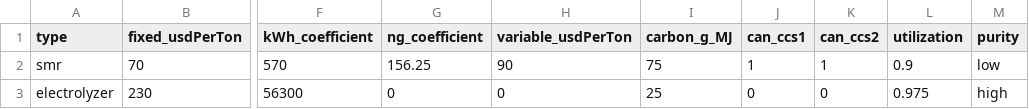
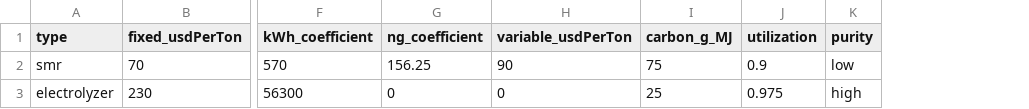
Before and after one commit to webber-energy-group/HOwDI, a CSV file: data/base/inputs/production.csv, drawn as a sheet; only a part is shown, gaps mark what is left out; the diff names each change by its address in the sheet, - before the commit and + after, or states it on an @@ line.

Commit message:
remove can_ccsX option from new production

```diff
--- a/data/base/inputs/production.csv
+++ b/data/base/inputs/production.csv
-column J (can_ccs1), rows 2-3: 1 | 0
-column K (can_ccs2), rows 2-3: 1 | 0
```
Also changed, not shown: data/base/outputs/consumption.csv, data/base/outputs/conversion.csv, 7 other files.
